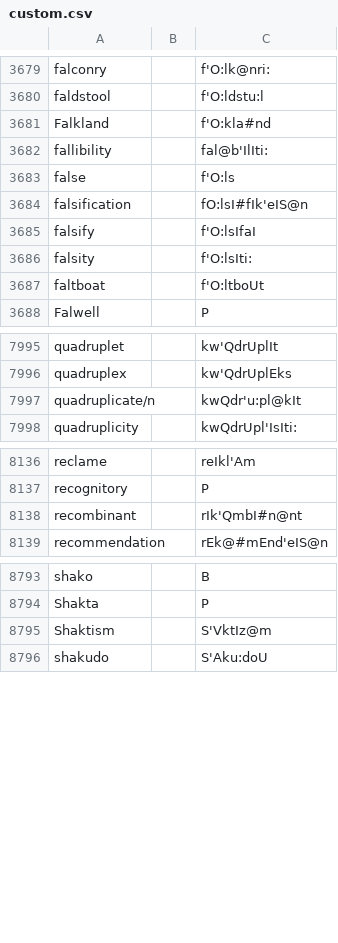
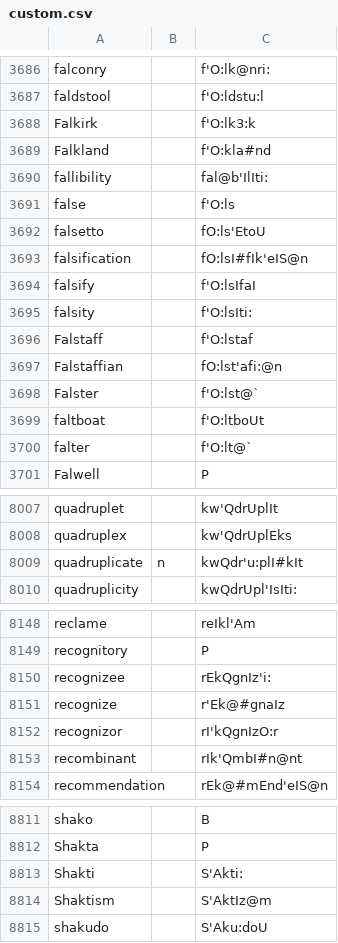
Before and after one commit to ChristianSi/lytspel, a CSV file: data/custom.csv, drawn as a sheet; only a part is shown, gaps mark what is left out; the diff covers the shown part only.

Commit message:
Added custom entries

```diff
--- a/data/custom.csv
+++ b/data/custom.csv
@@ -3680,2 +3687,3 @@ falconry,,f'O:lk@nri:
 faldstool,,f'O:ldstu:l
+Falkirk,,f'O:lk3:k
 Falkland,,f'O:kla#nd
@@ -3683,2 +3691,3 @@ fallibility,,fal@b'IlIti:
 false,,f'O:ls
+falsetto,,fO:ls'EtoU
 falsification,,fO:lsI#fIk'eIS@n
@@ -3686,3 +3695,7 @@ falsify,,f'O:lsIfaI
 falsity,,f'O:lsIti:
+Falstaff,,f'O:lstaf
+Falstaffian,,fO:lst'afi:@n
+Falster,,f'O:lst@`
 faltboat,,f'O:ltboUt
+falter,,f'O:lt@`
 Falwell,,P
@@ -7996,3 +8008,3 @@ quadruplet,,kw'QdrUplIt
 quadruplex,,kw'QdrUplEks
-quadruplicate/n,,kwQdr'u:pl@kIt
+quadruplicate,n,kwQdr'u:plI#kIt
 quadruplicity,,kwQdrUpl'IsIti:
@@ -8137,2 +8149,5 @@ reclame,,reIkl'Am
 recognitory,,P
+recognizee,,rEkQgnIz'i:
+recognize,,r'Ek@#gnaIz
+recognizor,,rI'kQgnIzO:r
 recombinant,,rIk'QmbI#n@nt
@@ -8794,3 +8812,4 @@ shako,,B
 Shakta,,P
-Shaktism,,S'VktIz@m
+Shakti,,S'Akti:
+Shaktism,,S'AktIz@m
 shakudo,,S'Aku:doU
```
Also changed, not shown: 24 added rows, 9 removed rows and 77 edited cells elsewhere in this file, data/compounds-manual.csv.
